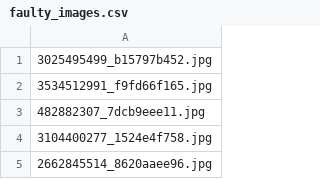
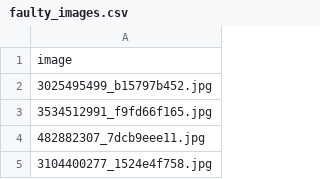
Before and after one commit to RaghavPrabhakar66/Image-Captioning, a CSV file: data/faulty_images.csv, drawn as a sheet; only a part is shown; the shorter side is filled out with more unchanged rows.

Commit message:
Add code for bleu score related dataset and new dataset csv.

```diff
--- a/data/faulty_images.csv
+++ b/data/faulty_images.csv
@@ -1 +1,2 @@
+image
 3025495499_b15797b452.jpg
```
Also changed, not shown: 2 other files.
